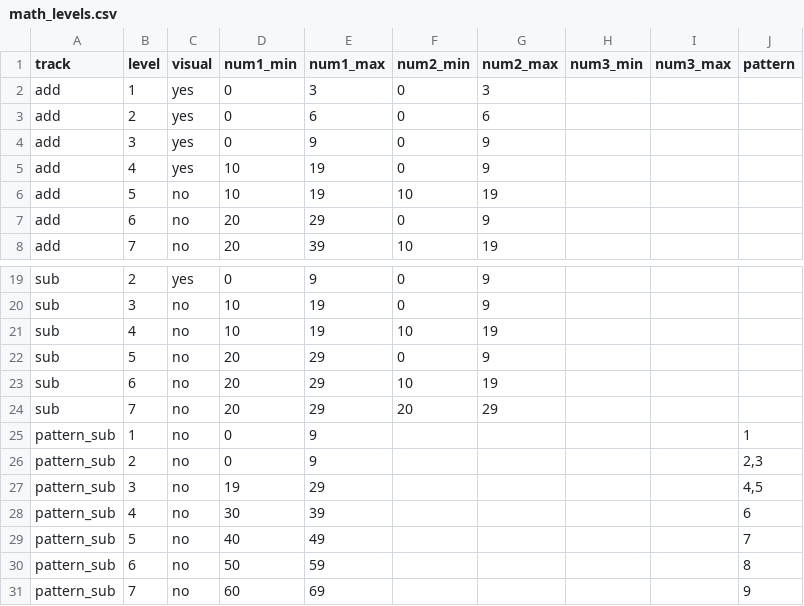
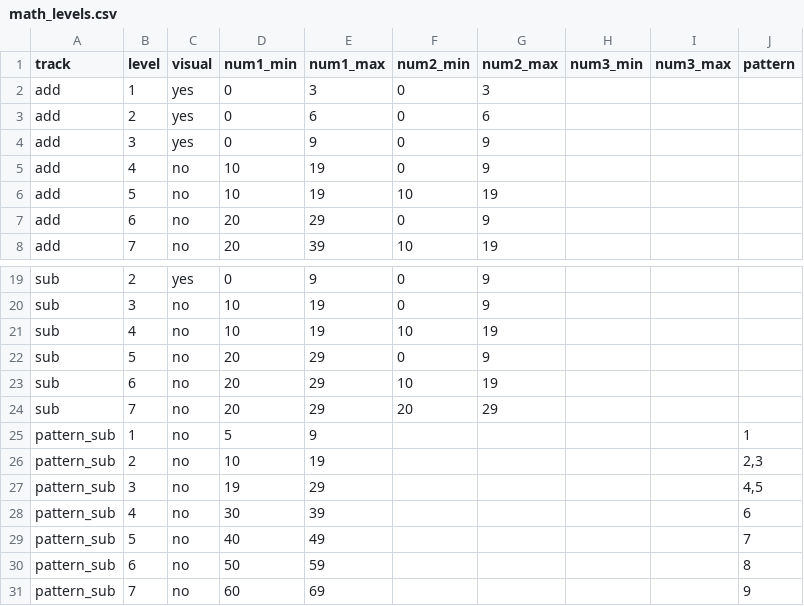
Before and after one commit to yipses/pokeLearning, a CSV file: data/math_levels.csv, drawn as a sheet; only a part is shown, gaps mark what is left out.

```diff
--- a/data/math_levels.csv
+++ b/data/math_levels.csv
@@ -4,3 +4,3 @@ add,2,yes,0,6,0,6,,,
 add,3,yes,0,9,0,9,,,
-add,4,yes,10,19,0,9,,,
+add,4,no,10,19,0,9,,,
 add,5,no,10,19,10,19,,,
@@ -24,4 +24,4 @@ sub,6,no,20,29,10,19,,,
 sub,7,no,20,29,20,29,,,
-pattern_sub,1,no,0,9,,,,,1
-pattern_sub,2,no,0,9,,,,,"2,3"
+pattern_sub,1,no,5,9,,,,,1
+pattern_sub,2,no,10,19,,,,,"2,3"
 pattern_sub,3,no,19,29,,,,,"4,5"
```
Also changed, not shown: 4 other files.
